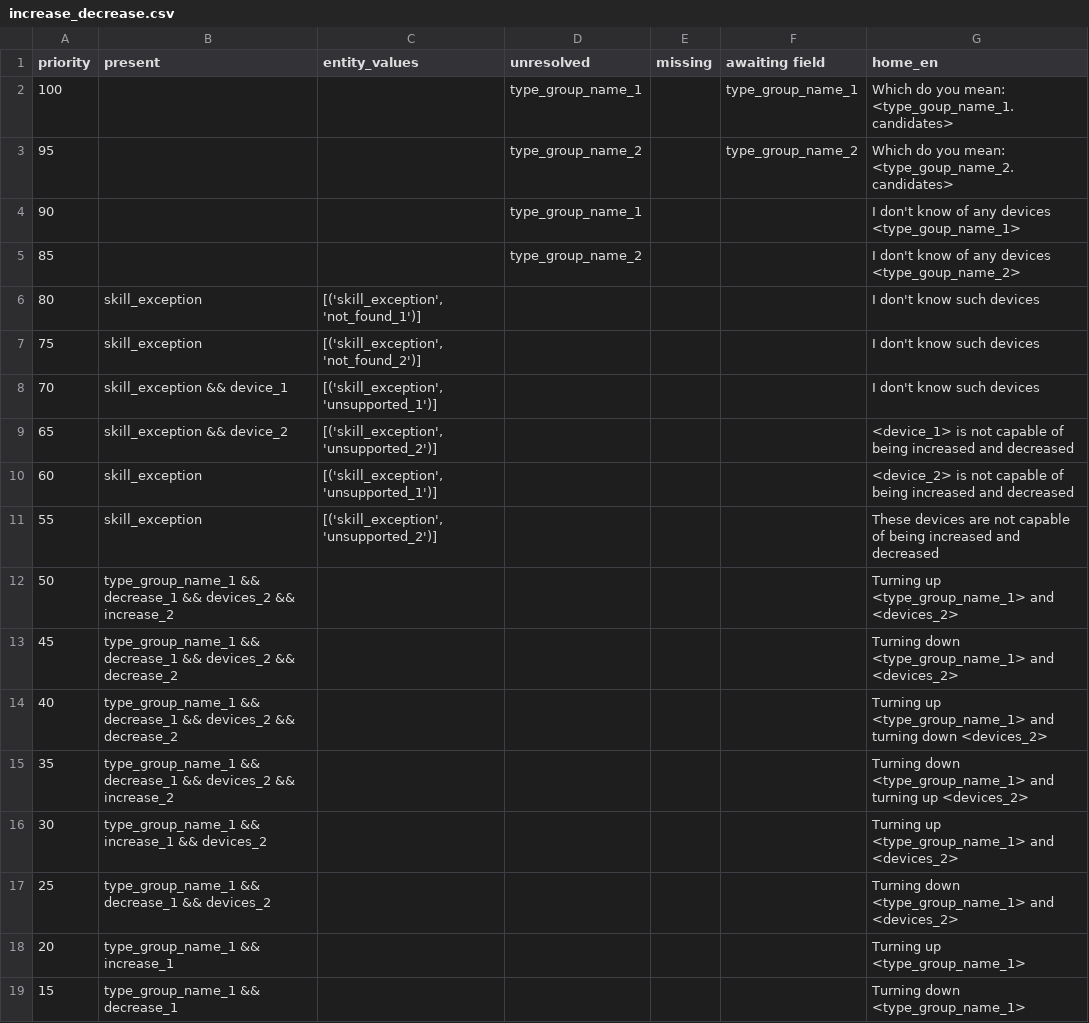
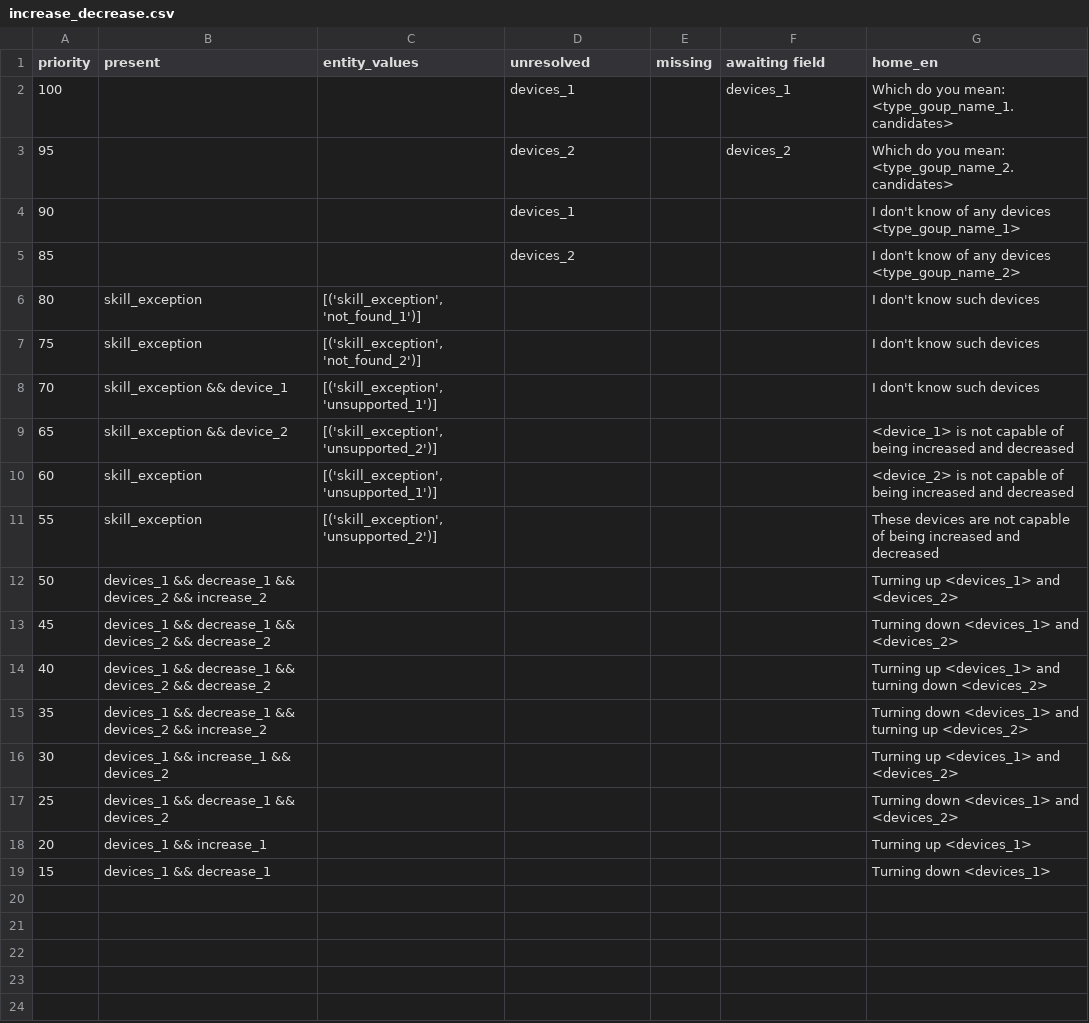
Before and after one commit to justonj/home, a CSV file: intent_responses_csv/increase_decrease.csv, drawn as a sheet.

```diff
--- a/intent_responses_csv/increase_decrease.csv
+++ b/intent_responses_csv/increase_decrease.csv
@@ -1,6 +1,6 @@
 priority,present,entity_values,unresolved,missing,awaiting field,home_en
-100,,,type_group_name_1,,type_group_name_1,Which do you mean: <type_goup_name_1.candidates>
-95,,,type_group_name_2,,type_group_name_2,Which do you mean: <type_goup_name_2.candidates>
-90,,,type_group_name_1,,,I don't know of any devices <type_goup_name_1>
-85,,,type_group_name_2,,,I don't know of any devices <type_goup_name_2>
+100,,,devices_1,,devices_1,Which do you mean: <type_goup_name_1.candidates>
+95,,,devices_2,,devices_2,Which do you mean: <type_goup_name_2.candidates>
+90,,,devices_1,,,I don't know of any devices <type_goup_name_1>
+85,,,devices_2,,,I don't know of any devices <type_goup_name_2>
 80,skill_exception,"[('skill_exception', 'not_found_1')]",,,,I don't know such devices
@@ -11,9 +11,9 @@ priority,present,entity_values,unresolved,missing,awaiting field,home_en
 55,skill_exception,"[('skill_exception', 'unsupported_2')]",,,,These devices are not capable of being increased and decreased
-50,type_group_name_1 && decrease_1 && devices_2 && increase_2,,,,,Turning up <type_group_name_1> and <devices_2>
-45,type_group_name_1 && decrease_1 && devices_2 && decrease_2,,,,,Turning down <type_group_name_1> and <devices_2>
-40,type_group_name_1 && decrease_1 && devices_2 && decrease_2,,,,,Turning up <type_group_name_1> and turning down <devices_2>
-35,type_group_name_1 && decrease_1 && devices_2 && increase_2,,,,,Turning down <type_group_name_1> and turning up <devices_2>
-30,type_group_name_1 && increase_1 && devices_2,,,,,Turning up <type_group_name_1> and <devices_2>
-25,type_group_name_1 && decrease_1 && devices_2,,,,,Turning down <type_group_name_1> and <devices_2>
-20,type_group_name_1 && increase_1,,,,,Turning up <type_group_name_1>
-15,type_group_name_1 && decrease_1,,,,,Turning down <type_group_name_1>
+50,devices_1 && decrease_1 && devices_2 && increase_2,,,,,Turning up <devices_1> and <devices_2>
+45,devices_1 && decrease_1 && devices_2 && decrease_2,,,,,Turning down <devices_1> and <devices_2>
+40,devices_1 && decrease_1 && devices_2 && decrease_2,,,,,Turning up <devices_1> and turning down <devices_2>
+35,devices_1 && decrease_1 && devices_2 && increase_2,,,,,Turning down <devices_1> and turning up <devices_2>
+30,devices_1 && increase_1 && devices_2,,,,,Turning up <devices_1> and <devices_2>
+25,devices_1 && decrease_1 && devices_2,,,,,Turning down <devices_1> and <devices_2>
+20,devices_1 && increase_1,,,,,Turning up <devices_1>
+15,devices_1 && decrease_1,,,,,Turning down <devices_1>
```
Also changed, not shown: intent_responses_csv/lock_unlock.csv, intent_responses_csv/on_off.csv, 4 other files.
